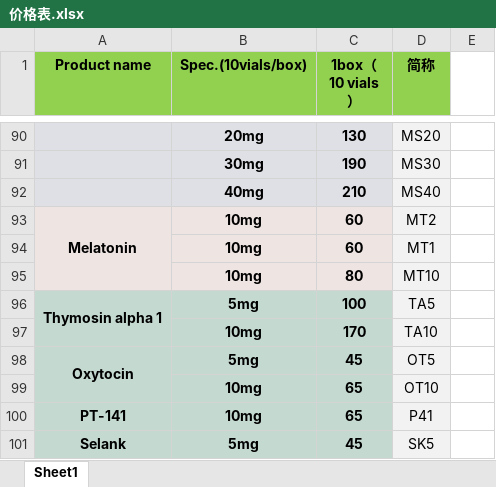
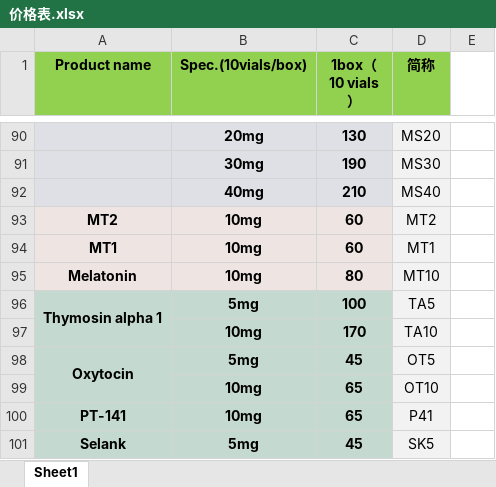
Before and after one commit to Cuber778/HengHuang, an Excel workbook: 素材/价格表.xlsx, sheet Sheet1, drawn as a sheet; only a part is shown, gaps mark what is left out; values as stored, in another font and other column widths than the file's, no borders; the diff names each change by its address in the sheet, - before the commit and + after, or states it on an @@ line.

```diff
--- a/素材/价格表.xlsx (sheet Sheet1)
+++ b/素材/价格表.xlsx (sheet Sheet1)
-A93 (Product name): Melatonin
+A93 (Product name): MT2
-A93:A95 merged
-A94 (Product name): (empty)
+A94 (Product name): MT1
-A95 (Product name): (empty)
+A95 (Product name): Melatonin
```
Also changed, not shown: 1 other file.
